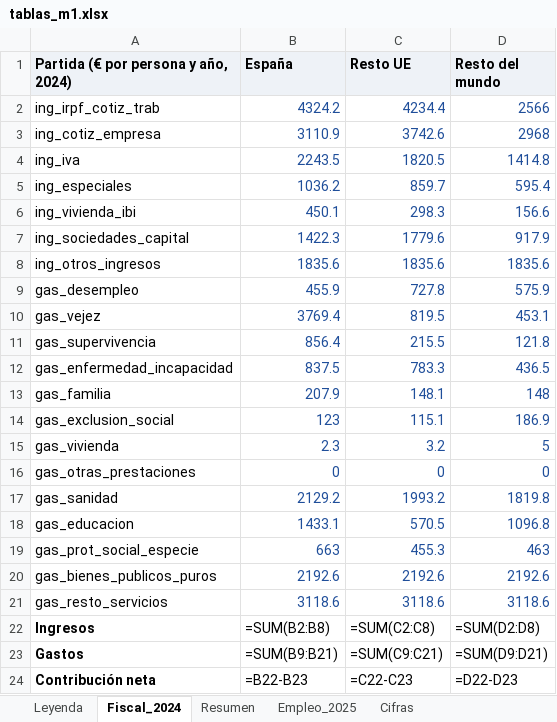
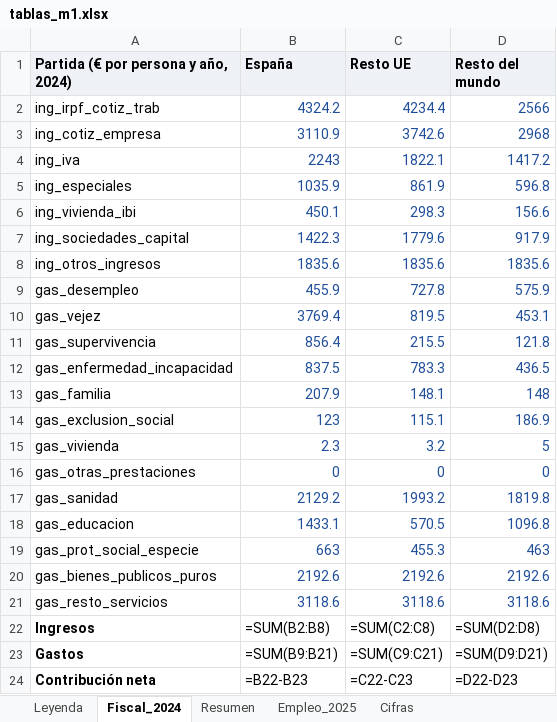
Before and after one commit to Phraselium/Contribution, an Excel workbook: output/f7/tablas_m1.xlsx, sheet Fiscal_2024, drawn as a sheet; values as stored, in another font and other column widths than the file's, no borders; formulas without a stored value are shown as written; the diff names each change by its address in the sheet, - before the commit and + after, or states it on an @@ line.

```diff
--- a/output/f7/tablas_m1.xlsx (sheet Fiscal_2024)
+++ b/output/f7/tablas_m1.xlsx (sheet Fiscal_2024)
-B4 (España): 2243.5
+B4 (España): 2243
-C4 (Resto UE): 1820.5
+C4 (Resto UE): 1822.1
-D4 (Resto del mundo): 1414.8
+D4 (Resto del mundo): 1417.2
-B5 (España): 1036.2
+B5 (España): 1035.9
-C5 (Resto UE): 859.7
+C5 (Resto UE): 861.9
-D5 (Resto del mundo): 595.4
+D5 (Resto del mundo): 596.8
```
Also changed, not shown: sheet Cifras, publicacion/documento_m1/tablas_m1.xlsx, 48 other files.
